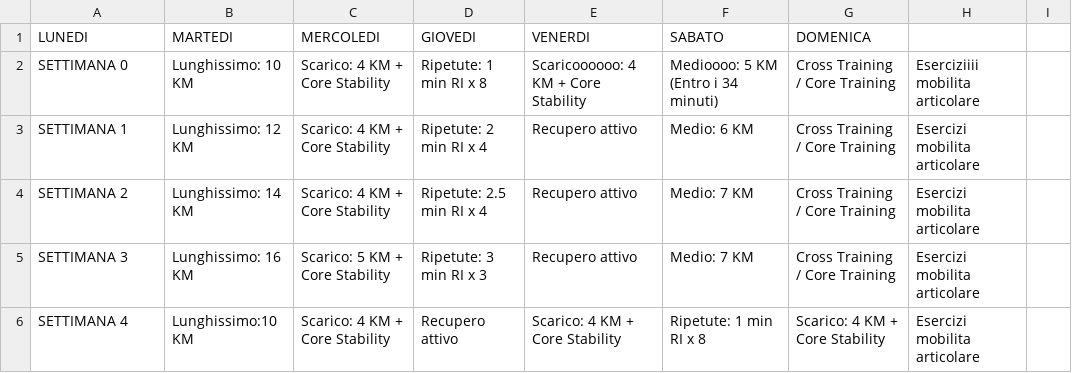
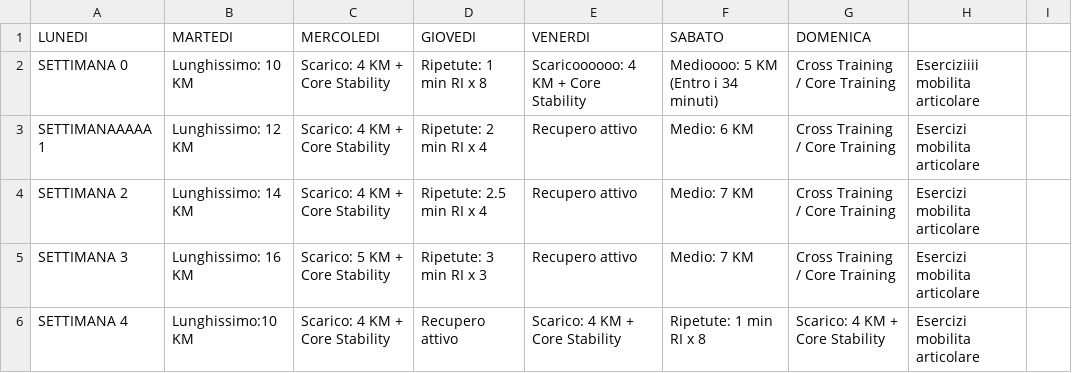
Before and after one commit to robertoioi/trainer-telegram, a CSV file: Programma Maratona di Roma.CSV, drawn as a sheet; only a part is shown.

Commit message:
Update Programma Maratona di Roma.CSV

```diff
--- a/Programma Maratona di Roma.CSV
+++ b/Programma Maratona di Roma.CSV
@@ -2,3 +2,3 @@ LUNEDI;MARTEDI;MERCOLEDI;GIOVEDI;VENERDI;SABATO;DOMENICA;
 SETTIMANA 0;Lunghissimo: 10 KM;Scarico: 4 KM + Core Stability;Ripetute: 1 min RI x 8;Scaricoooooo: 4 KM + Core Stability;Medioooo: 5 KM (Entro i 34 minuti);Cross Training / Core Training; Eserciziiii mobilita articolare;
-SETTIMANA 1;Lunghissimo: 12 KM;Scarico: 4 KM + Core Stability;Ripetute: 2 min RI x 4;Recupero attivo;Medio: 6 KM ;Cross Training / Core Training; Esercizi mobilita articolare;
+SETTIMANAAAAA 1;Lunghissimo: 12 KM;Scarico: 4 KM + Core Stability;Ripetute: 2 min RI x 4;Recupero attivo;Medio: 6 KM ;Cross Training / Core Training; Esercizi mobilita articolare;
 SETTIMANA 2;Lunghissimo: 14 KM;Scarico: 4 KM + Core Stability;Ripetute: 2.5 min RI x 4;Recupero attivo;Medio: 7 KM ;Cross Training / Core Training; Esercizi mobilita articolare;
```
